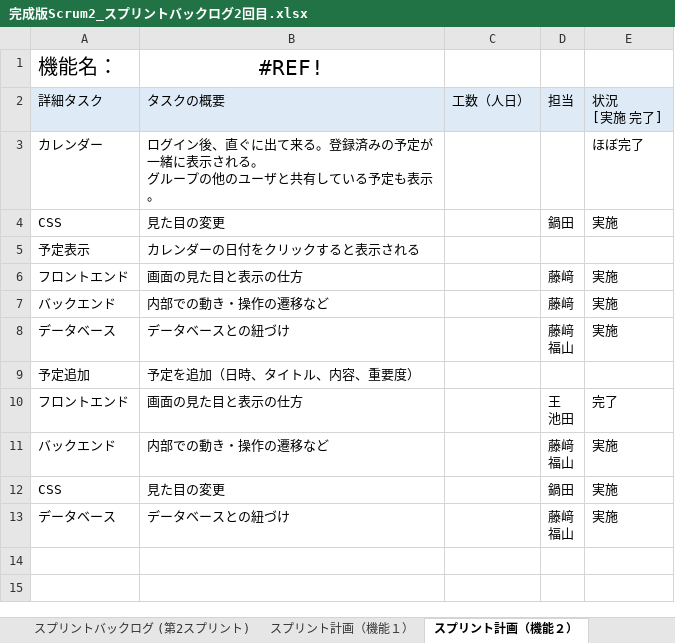
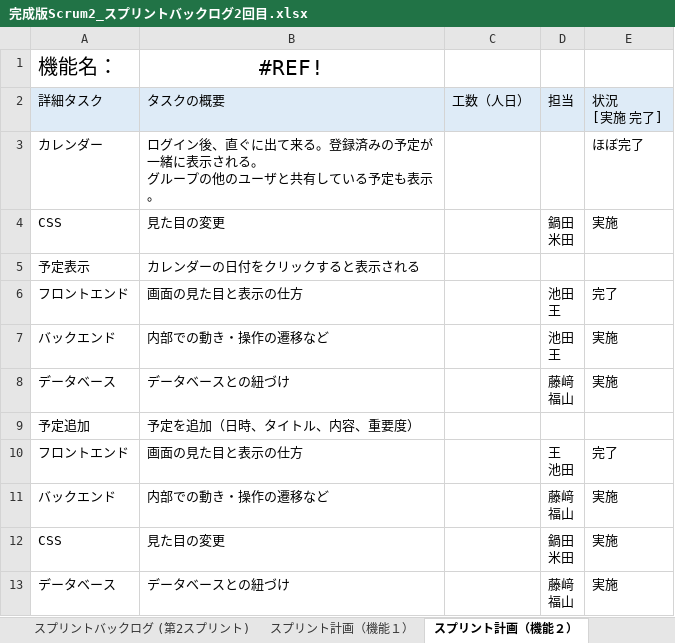
Before and after one commit to fu-syoji-t/SD3D_2023_Scrum2, an Excel workbook: 03スプリントバックログ/完成版Scrum2_スプリントバックログ2回目.xlsx, sheet スプリント計画（機能２）, drawn as a sheet; values as stored, in another font and other column widths than the file's, no borders; ↵ is a line break in a cell; the diff names each change by its address in the sheet, - before the commit and + after, or states it on an @@ line.

Commit message:
Add files via upload

```diff
--- a/03スプリントバックログ/完成版Scrum2_スプリントバックログ2回目.xlsx (sheet スプリント計画（機能２）)
+++ b/03スプリントバックログ/完成版Scrum2_スプリントバックログ2回目.xlsx (sheet スプリント計画（機能２）)
-D4: 鍋田
+D4: 鍋田 ↵ 米田
-D6:D7: 藤﨑
+D6:D7: 池田 ↵ 王
-E6: 実施
+E6: 完了
-D12: 鍋田
+D12: 鍋田 ↵ 米田
```
Also changed, not shown: sheet スプリント計画（機能１）.
